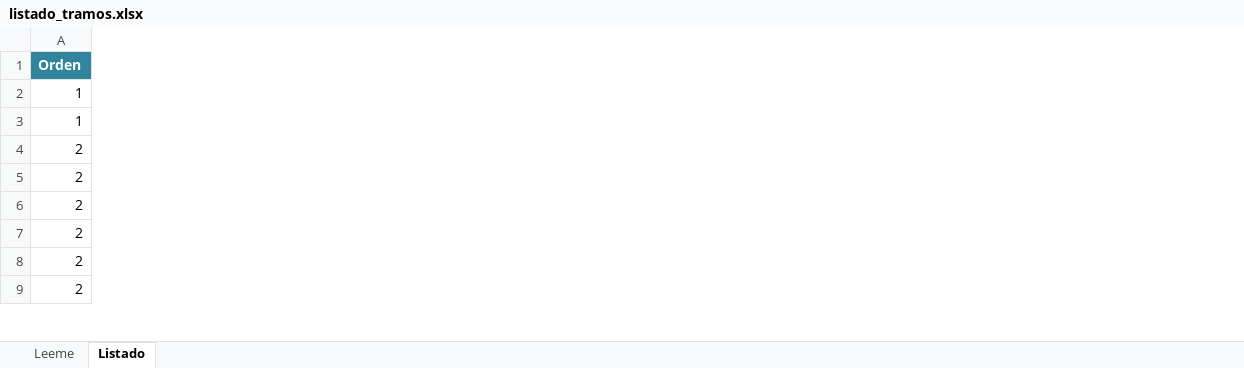
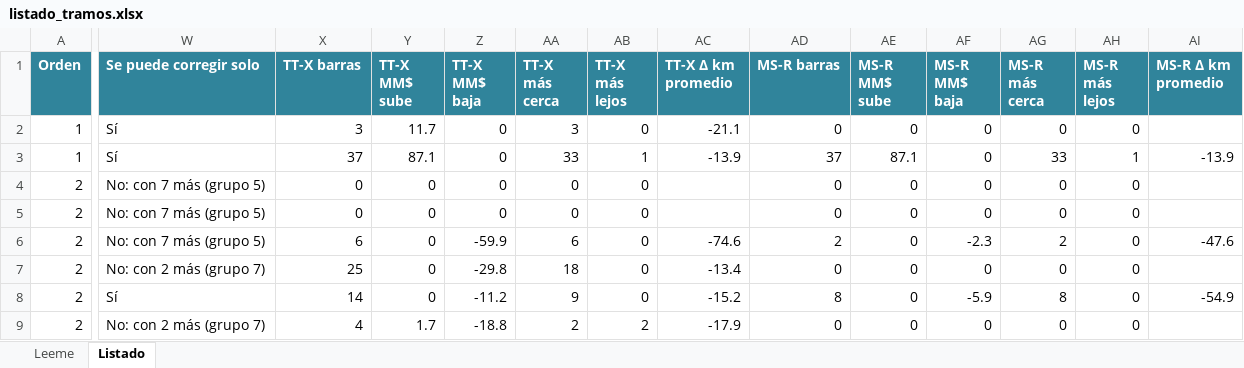
Before and after one commit to AlonsoFU/Minimo-Camino-Electrico---Balance-de-Potencia, an Excel workbook: analisis_criterios/datos/listado_tramos.xlsx, sheet Listado, drawn as a sheet; only a part is shown, gaps mark what is left out; values as stored, in another font and other column widths than the file's, no borders; the diff names each change by its address in the sheet, - before the commit and + after, or states it on an @@ line.

```diff
--- a/analisis_criterios/datos/listado_tramos.xlsx (sheet Listado)
+++ b/analisis_criterios/datos/listado_tramos.xlsx (sheet Listado)
+column W (Se puede corregir solo), rows 2-9: Sí | Sí | No: con 7 más (grupo 5) | No: con 7 más (grupo 5) | No: con 7 más (grupo 5) | No: con 2 más (grupo 7) | Sí | No: con 2 más (grupo 7)
+column X (TT-X barras), rows 2-9: 3 | 37 | 0 | 0 | 6 | 25 | 14 | 4
+column Y (TT-X MM$ sube), rows 2-9: 11.7 | 87.1 | 0 | 0 | 0 | 0 | 0 | 1.7
+column Z (TT-X MM$ baja), rows 2-9: 0 | 0 | 0 | 0 | -59.9 | -29.8 | -11.2 | -18.8
+column AA (TT-X más cerca), rows 2-9: 3 | 33 | 0 | 0 | 6 | 18 | 9 | 2
+column AB (TT-X más lejos), rows 2-9: 0 | 1 | 0 | 0 | 0 | 0 | 0 | 2
+column AC (TT-X Δ km promedio), rows 2-9: -21.1 | -13.9 |  |  | -74.6 | -13.4 | -15.2 | -17.9
+column AD (MS-R barras), rows 2-9: 0 | 37 | 0 | 0 | 2 | 0 | 8 | 0
+column AE (MS-R MM$ sube), rows 2-9: 0 | 87.1 | 0 | 0 | 0 | 0 | 0 | 0
+column AF (MS-R MM$ baja), rows 2-9: 0 | 0 | 0 | 0 | -2.3 | 0 | -5.9 | 0
+column AG (MS-R más cerca), rows 2-9: 0 | 33 | 0 | 0 | 2 | 0 | 8 | 0
+column AH (MS-R más lejos), rows 2-9: 0 | 1 | 0 | 0 | 0 | 0 | 0 | 0
+column AI (MS-R Δ km promedio), rows 3-8: -13.9 |  |  | -47.6 |  | -54.9
```
Also changed, not shown: 1 other file.
